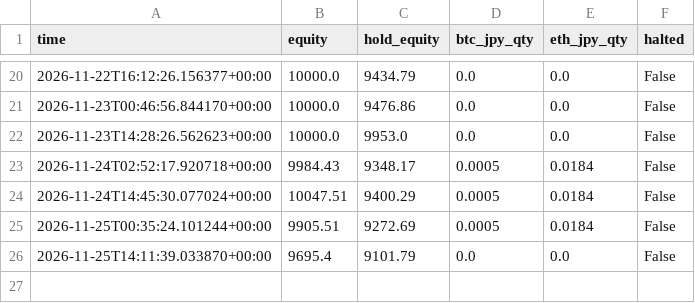
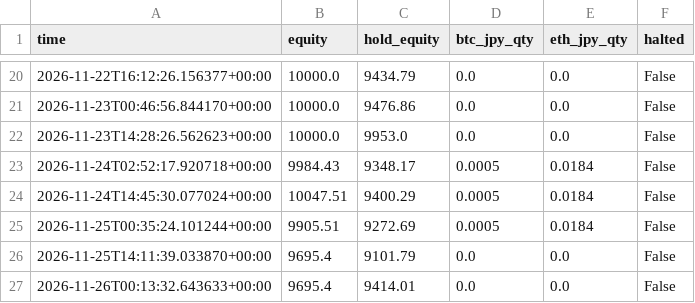
Before and after one commit to UCjapan2891/For_Claude_M, a CSV file: records/crypto_equity_paper.csv, drawn as a sheet; only a part is shown, gaps mark what is left out.

```diff
--- a/records/crypto_equity_paper.csv
+++ b/records/crypto_equity_paper.csv
@@ -26 +26,2 @@ time,equity,hold_equity,btc_jpy_qty,eth_jpy_qty,halted
 2026-11-25T14:11:39.033870+00:00,9695.4,9101.79,0.0,0.0,False
+2026-11-26T00:13:32.643633+00:00,9695.4,9414.01,0.0,0.0,False
```
Also changed, not shown: 2 other files.
